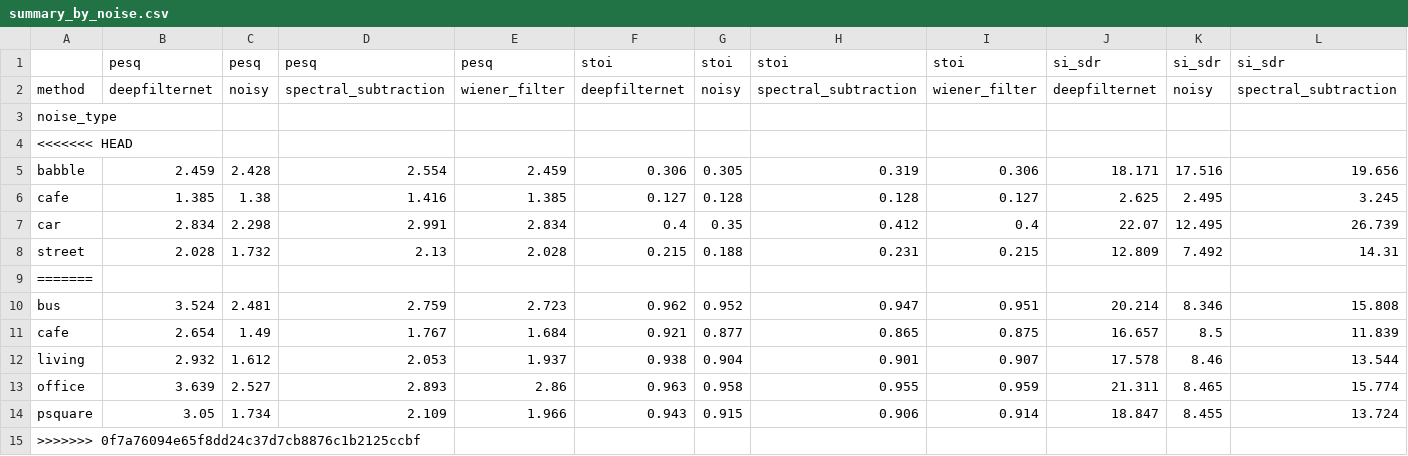
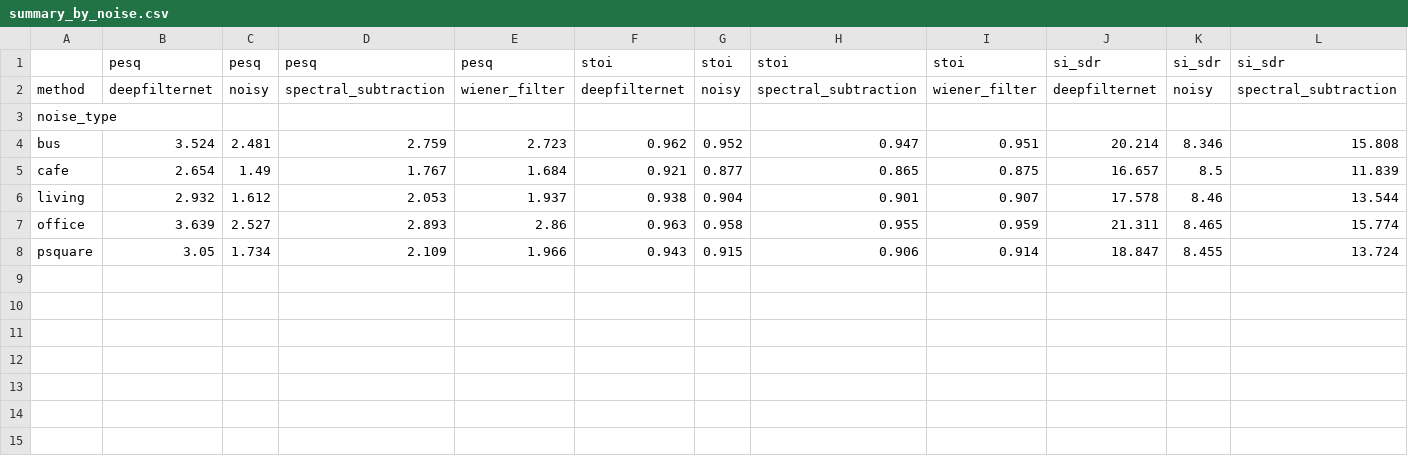
Before and after one commit to zilankorkmaz/gurultulu-konusma-iyilestirme, a CSV file: results/analysis/summary_by_noise.csv, drawn as a sheet; only a part is shown; rows hold the shown columns only; the diff names each change by its address in the sheet, - before the commit and + after, or states it on an @@ line.

```diff
--- a/results/analysis/summary_by_noise.csv
+++ b/results/analysis/summary_by_noise.csv
-row 4: <<<<<<< HEAD
-row 5: babble | 2.459 | 2.428 | 2.554 | 2.459 | 0.306 | 0.305 | 0.319 | 0.306 | 18.171 | 17.516 | 19.656
-row 6: cafe | 1.385 | 1.38 | 1.416 | 1.385 | 0.127 | 0.128 | 0.128 | 0.127 | 2.625 | 2.495 | 3.245
-row 7: car | 2.834 | 2.298 | 2.991 | 2.834 | 0.4 | 0.35 | 0.412 | 0.4 | 22.07 | 12.495 | 26.739
-row 8: street | 2.028 | 1.732 | 2.13 | 2.028 | 0.215 | 0.188 | 0.231 | 0.215 | 12.809 | 7.492 | 14.31
-row 9: =======
-row 15: >>>>>>> 0f7a76094e65f8dd24c37d7cb8876c1b2125ccbf
```
Also changed, not shown: results/analysis/summary_by_method.csv, results/analysis/summary_by_snr.csv, 5 other files.
